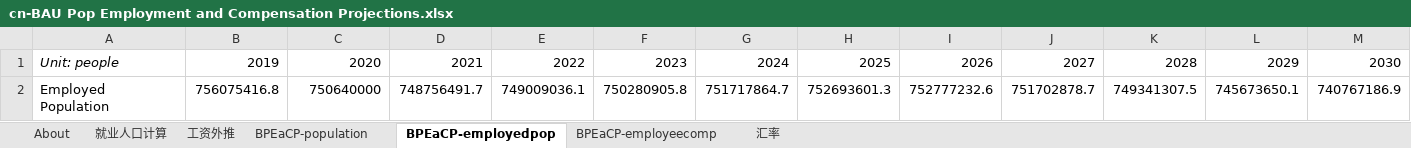
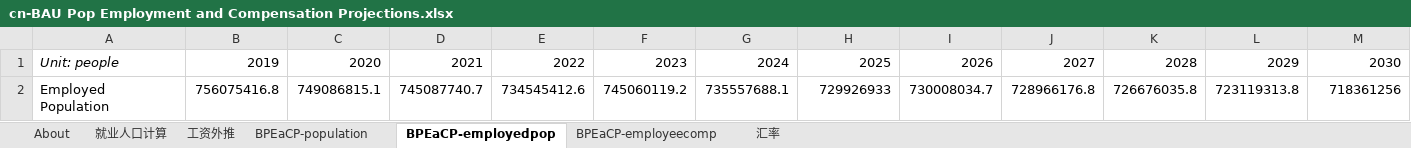
Before and after one commit to Smart-Trans/eps-china2019-smart-trans, an Excel workbook: InputData/io-model/BPEaCP/cn-BAU Pop Employment and Compensation Projections.xlsx, sheet BPEaCP-employedpop, drawn as a sheet; only a part is shown; values as stored, in another font and other column widths than the file's, no borders; removed rows and columns are numbered as before the commit, all else as after; rows hold the shown columns only; the diff names each change by its address in the sheet, - before the commit and + after, or states it on an @@ line.

```diff
--- a/InputData/io-model/BPEaCP/cn-BAU Pop Employment and Compensation Projections.xlsx (sheet BPEaCP-employedpop)
+++ b/InputData/io-model/BPEaCP/cn-BAU Pop Employment and Compensation Projections.xlsx (sheet BPEaCP-employedpop)
-row 2: Employed Population | 756075416.8 | 750640000 | 748756491.7 | 749009036.1 | 750280905.8 | 751717864.7 | 752693601.3 | 752777232.6 | 751702878.7 | 749341307.5 | 745673650.1 | 740767186.9
+row 2: Employed Population | 756075416.8 | 749086815.1 | 745087740.7 | 734545412.6 | 745060119.2 | 735557688.1 | 729926933 | 730008034.7 | 728966176.8 | 726676035.8 | 723119313.8 | 718361256
```
Also changed, not shown: sheet 工资外推, sheet 就业人口计算, formulas that keep their value, InputData/io-model/BGDP/cn-BAU GDP.xlsx, InputData/io-model/BPCiObIC/cn-BAU Perc Cng in Output by ISIC Code.xlsx, 5 other files.
